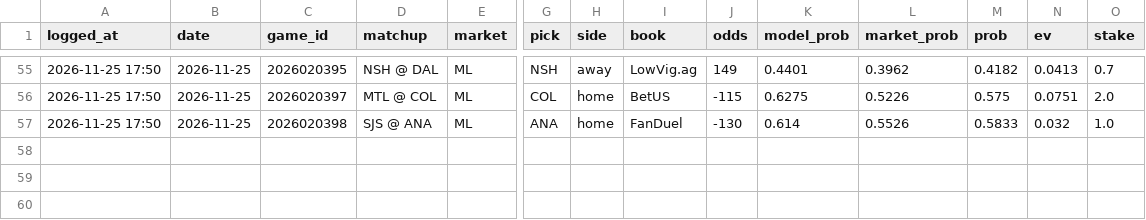
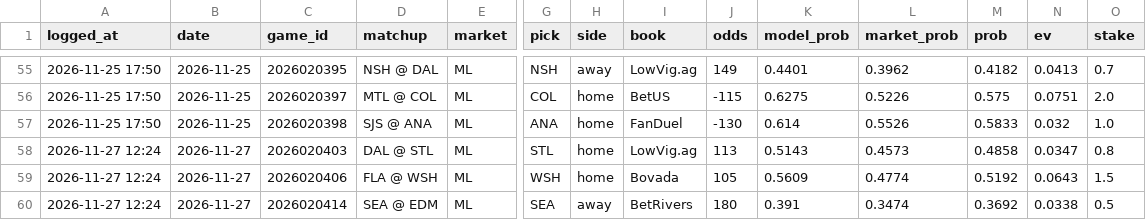
Before and after one commit to 88jackcarr/NHL-odds-betting, a CSV file: data/bets.csv, drawn as a sheet; only a part is shown, gaps mark what is left out; rows hold the shown columns only; the diff names each change by its address in the sheet, - before the commit and + after, or states it on an @@ line.

```diff
--- a/data/bets.csv
+++ b/data/bets.csv
+row 58: 2026-11-27 12:24 | 2026-11-27 | 2026020403 | DAL @ STL | ML | STL | home | LowVig.ag | 113 | 0.5143 | 0.4573 | 0.4858 | 0.0347 | 0.8
+row 59: 2026-11-27 12:24 | 2026-11-27 | 2026020406 | FLA @ WSH | ML | WSH | home | Bovada | 105 | 0.5609 | 0.4774 | 0.5192 | 0.0643 | 1.5
+row 60: 2026-11-27 12:24 | 2026-11-27 | 2026020414 | SEA @ EDM | ML | SEA | away | BetRivers | 180 | 0.391 | 0.3474 | 0.3692 | 0.0338 | 0.5
```
Also changed, not shown: data/games.csv, data/predictions.csv, 2 other files.
